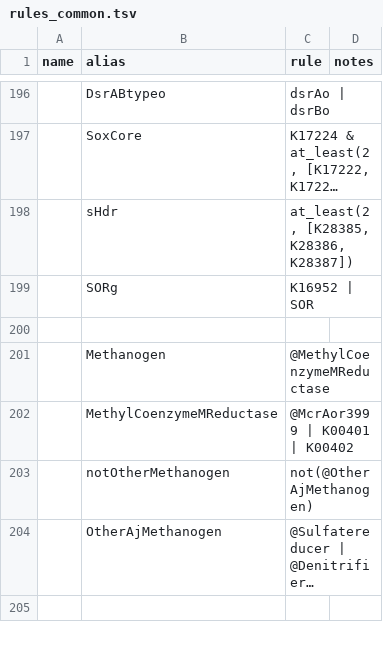
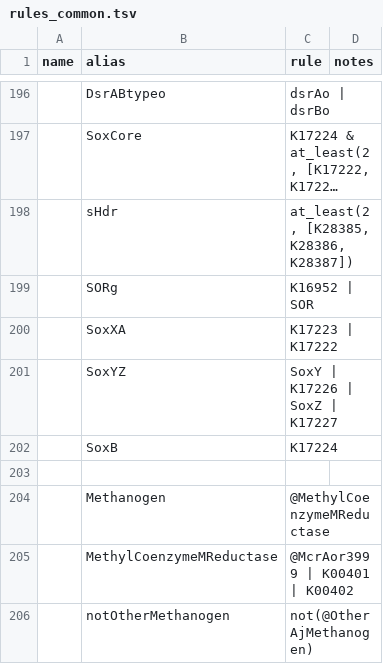
Before and after one commit to BortonWrightonLabs/dram-rules, a TSV file: src/dram_rules/data/rules_common.tsv, drawn as a sheet; only a part is shown, gaps mark what is left out; the shorter side is filled out with more unchanged rows; long unchanged cells end in ….

Commit message:
rules: add SoxXA, SoxYZ and SoxB aliases to the common rules
The aquatic sheet's Sulfur-Oxidation-Sox rule uses them; without them
--ecos aquatic stopped on an undefined alias.

```diff
--- a/src/dram_rules/data/rules_common.tsv
+++ b/src/dram_rules/data/rules_common.tsv
@@ -199,2 +199,5 @@
 	SORg	K16952 | SOR
+	SoxXA	K17223 | K17222
+	SoxYZ	SoxY | K17226 | SoxZ | K17227
+	SoxB	K17224
 
```
